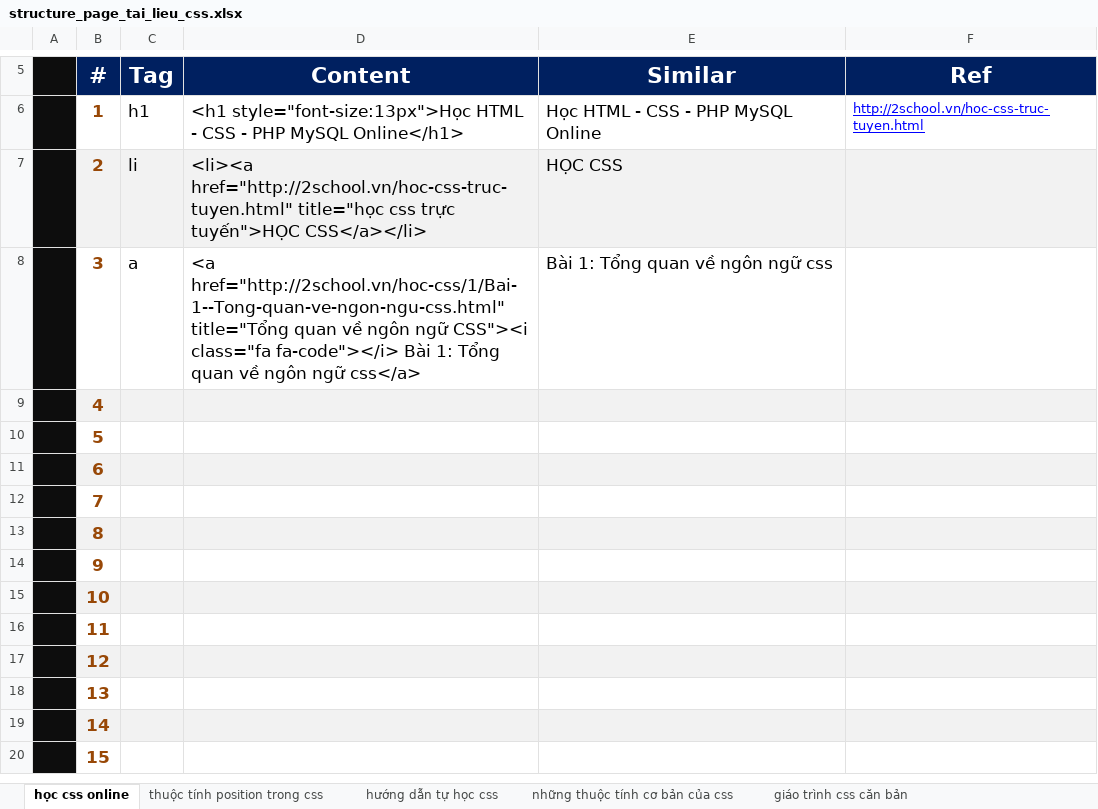
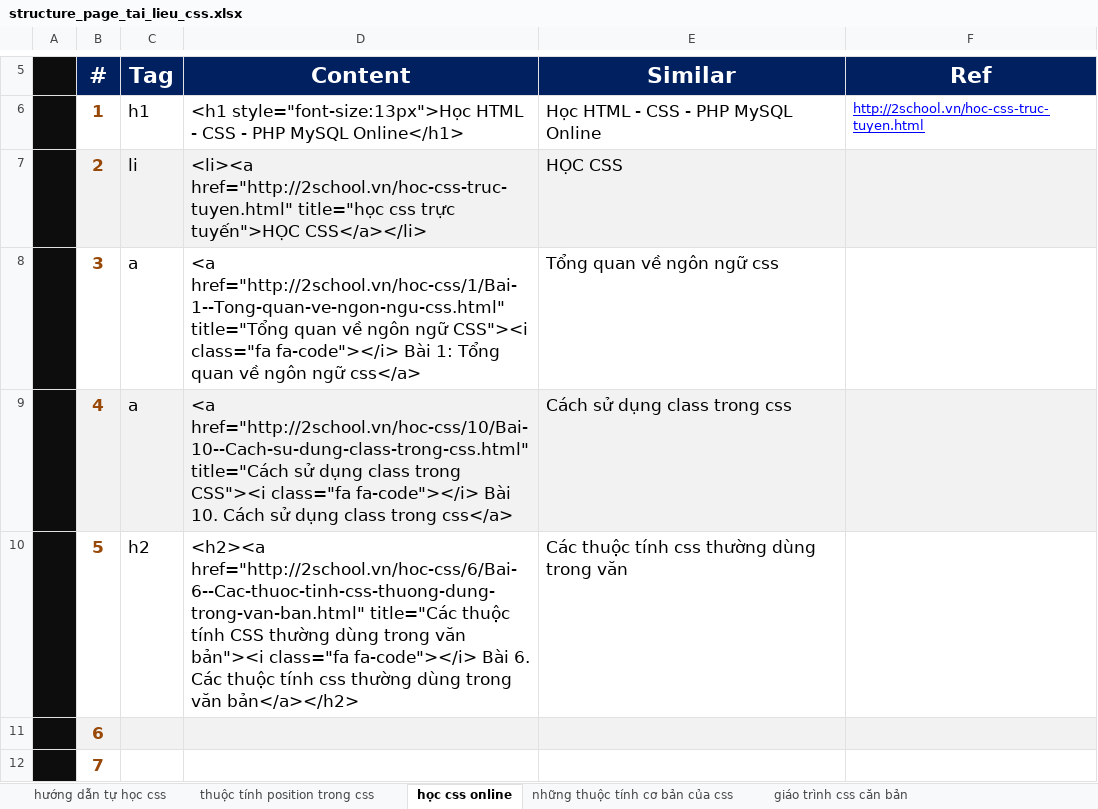
Before and after one commit to ptnhuan/fooseo, an Excel workbook: maiduchung.css/structure_page_tai_lieu_css.xlsx, sheet học css online, drawn as a sheet; only a part is shown, gaps mark what is left out; the shorter side is filled out with more unchanged rows; values as stored, in another font and other column widths than the file's, no borders; the diff names each change by its address in the sheet, - before the commit and + after, or states it on an @@ line.

```diff
--- a/maiduchung.css/structure_page_tai_lieu_css.xlsx (sheet học css online)
+++ b/maiduchung.css/structure_page_tai_lieu_css.xlsx (sheet học css online)
@@ sheet tab order changed: hướng dẫn tự học css | thuộc tính position trong css | học css online | những thuộc tính cơ bản của css | giáo trình css căn bản @@
-E8 (Similar): Bài 1: Tổng quan về ngôn ngữ css
+E8 (Similar): Tổng quan về ngôn ngữ css
-C9 (Tag): (empty)
+C9 (Tag): a
-D9 (Content): (empty)
+D9 (Content): <a href="http://2school.vn/hoc-css/10/Bai-10--Cach-su-dung-class-trong-css.html" title="Cách sử dụng class trong CSS"><i class="fa fa-code"></i> Bài 10. Cách sử dụng class trong css</a>
-E9 (Similar): (empty)
+E9 (Similar): Cách sử dụng class trong css
-C10 (Tag): (empty)
+C10 (Tag): h2
-D10 (Content): (empty)
+D10 (Content): <h2><a href="http://2school.vn/hoc-css/6/Bai-6--Cac-thuoc-tinh-css-thuong-dung-trong-van-ban.html" title="Các thuộc tính CSS thường dùng trong văn bản"><i class="fa fa-code"></i> Bài 6. Các thuộc tính css thường dùng trong văn bản</a></h2>
-E10 (Similar): (empty)
+E10 (Similar): Các thuộc tính css thường dùng trong văn
```
Also changed, not shown: sheet tài liệu css, sheet hướng dẫn tự học css, sheet giáo trình css căn bản, sheet những thuộc tính cơ bản của css, sheet tài liệu tiếng việt css3, sheet thuộc tính position trong css, 1 more sheet.
